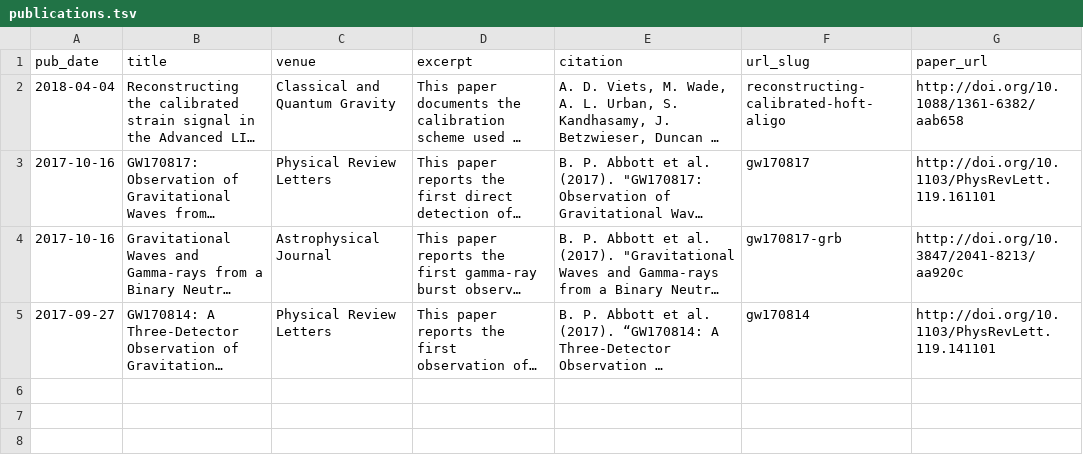
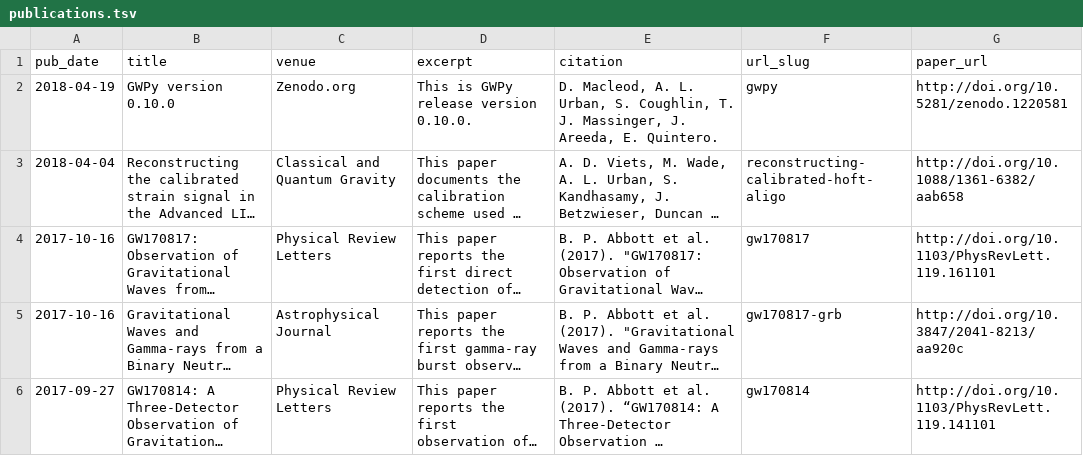
Before and after one commit to alurban/academicpages.github.io, a TSV file: markdown_generator/publications.tsv, drawn as a sheet; long unchanged cells end in …; the diff names each change by its address in the sheet, - before the commit and + after, or states it on an @@ line.

Commit message:
Adding GWPy reference to publications

```diff
--- a/markdown_generator/publications.tsv
+++ b/markdown_generator/publications.tsv
+row 2: 2018-04-19 | GWPy version 0.10.0 | Zenodo.org | This is GWPy release version 0.10.0. | D. Macleod, A. L. Urban, S. Coughlin, T. J. Massinger, J. Areeda, E. Quintero. | gwpy | http://doi.org/10.5281/zenodo.1220581
```
Also changed, not shown: 1 other file.
